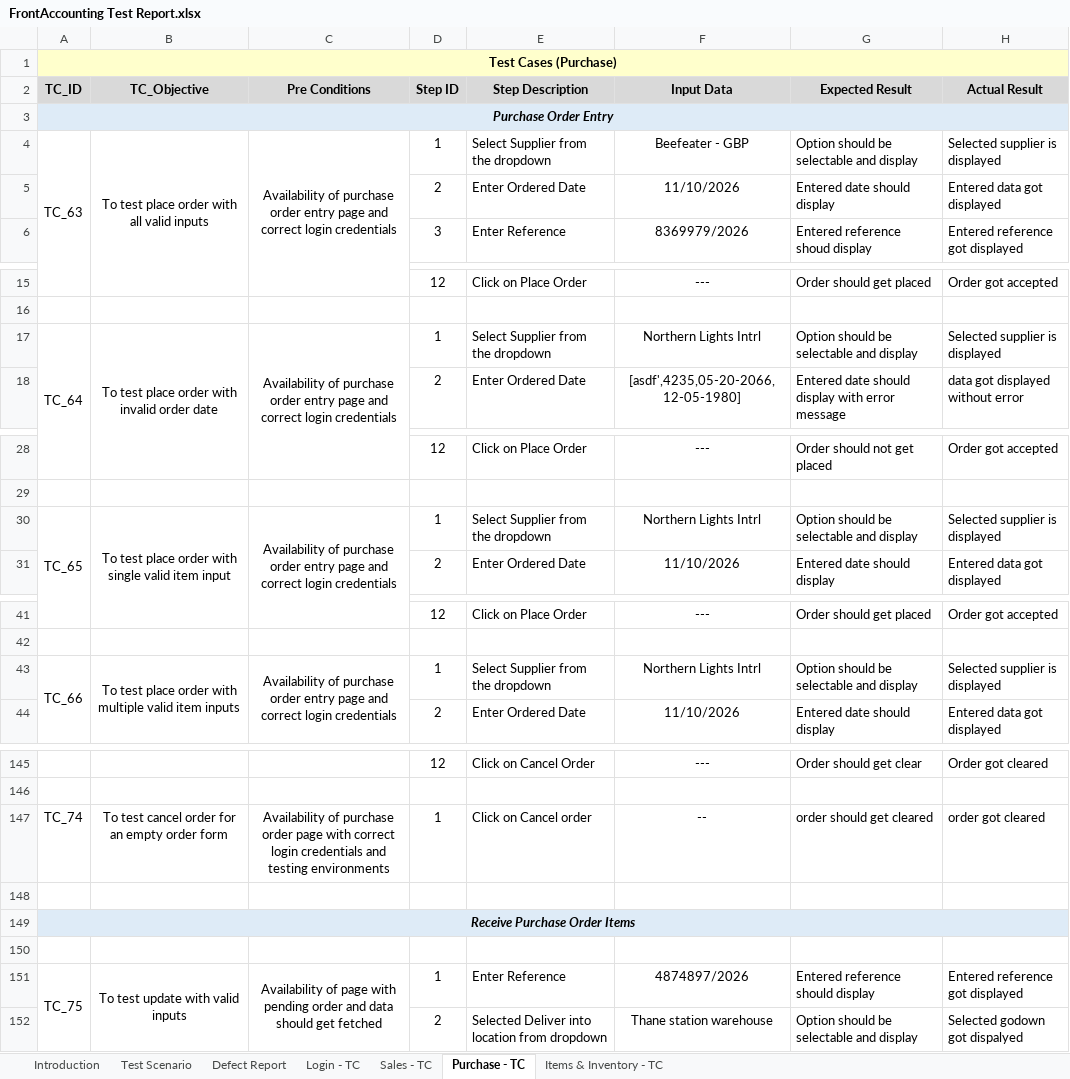
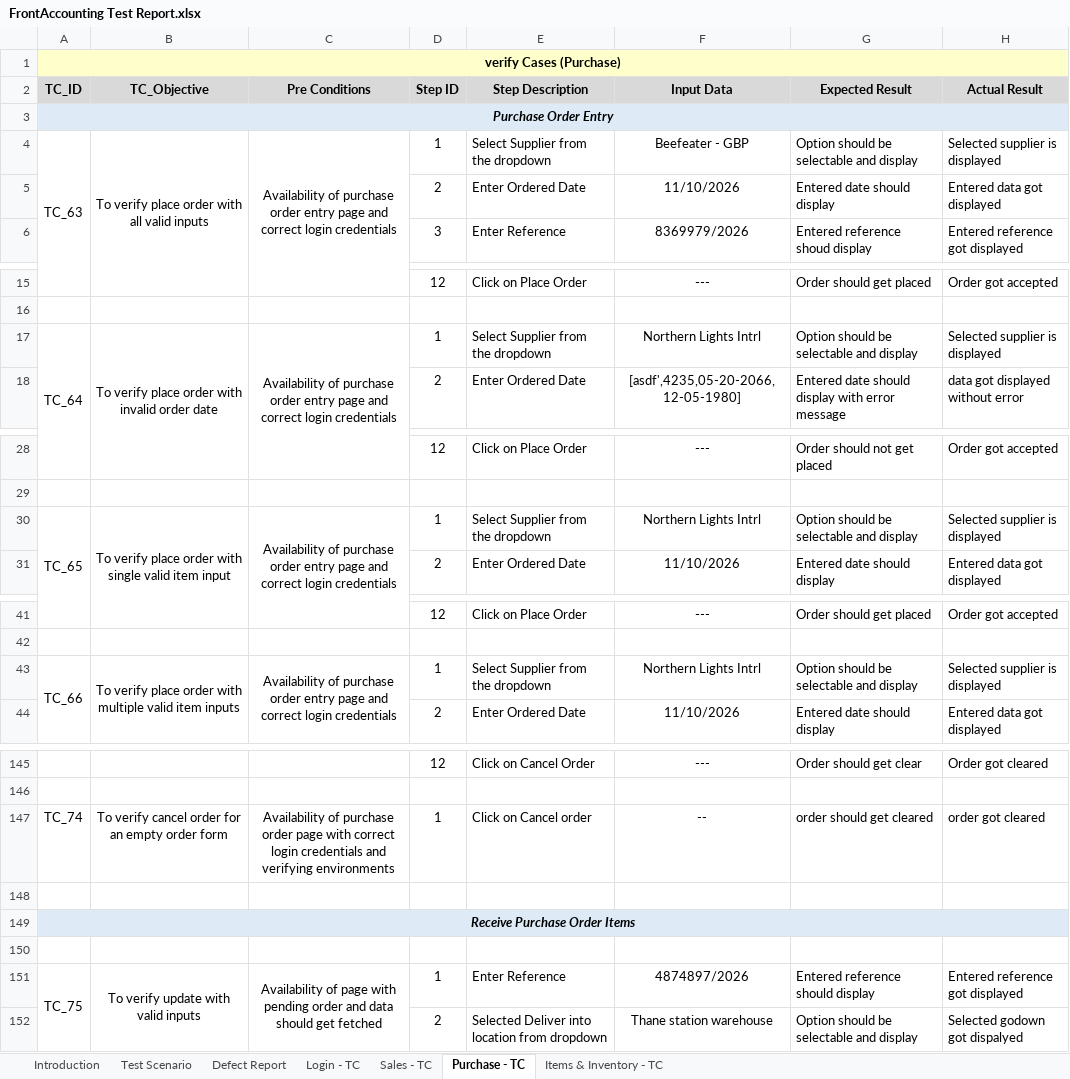
Before and after one commit to Aryan83699/FrontAcc-Manual, an Excel workbook: FrontAccounting Test Report.xlsx, sheet Purchase - TC, drawn as a sheet; only a part is shown, gaps mark what is left out; values as stored, in another font and other column widths than the file's, no borders; conditional formats not drawn; the diff covers the shown part only; the diff names each change by its address in the sheet, - before the commit and + after, or states it on an @@ line.

```diff
--- a/FrontAccounting Test Report.xlsx (sheet Purchase - TC)
+++ b/FrontAccounting Test Report.xlsx (sheet Purchase - TC)
-A1: Test Cases (Purchase)
+A1: verify Cases (Purchase)
-B4: To test place order with all valid inputs
+B4: To verify place order with all valid inputs
-B17: To test place order with invalid order date
+B17: To verify place order with invalid order date
-B30: To test place order…
+B30: To verify place order…
-B43: To test place order…
+B43: To verify place order…
-B147: To test cancel order for an empty order form
+B147: To verify cancel order for an empty order form
-C147: …credentials and testing environments
+C147: …credentials and verifying environments
-B151: To test update with valid inputs
+B151: To verify update with valid inputs
```
Also changed, not shown: 26 edited cells elsewhere in this sheet, sheet Sales - TC, sheet Login - TC, sheet Defect Report, sheet Items & Inventory - TC, charts or pictures.
